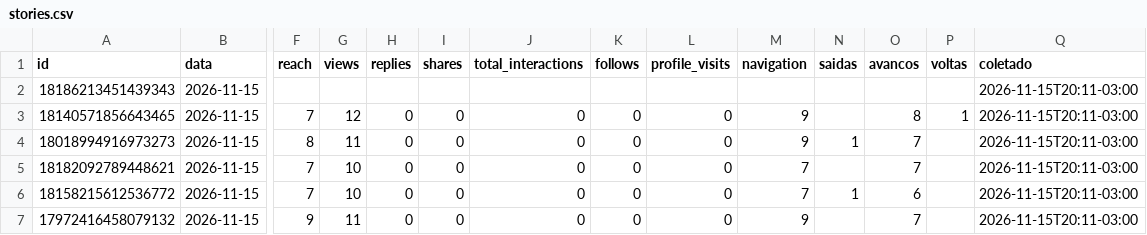
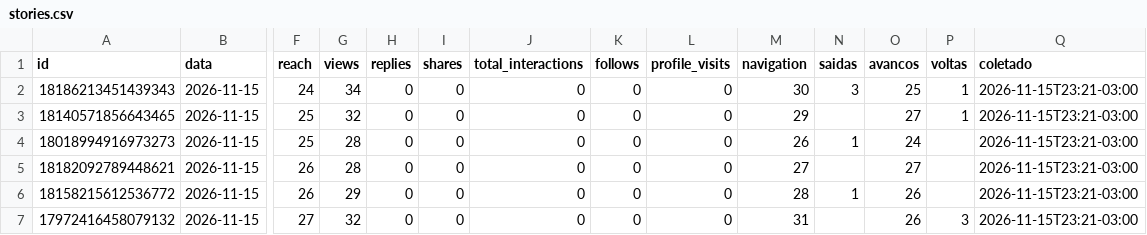
Before and after one commit to denysdmo/maa-publicador, a CSV file: metricas/stories.csv, drawn as a sheet; only a part is shown, gaps mark what is left out; the diff covers the shown part only; the diff names each change by its address in the sheet, - before the commit and + after, or states it on an @@ line.

```diff
--- a/metricas/stories.csv
+++ b/metricas/stories.csv
-F2 (reach): (empty)
+F2 (reach): 24
-G2 (views): (empty)
+G2 (views): 34
-H2 (replies): (empty)
+H2 (replies): 0
-I2 (shares): (empty)
+I2 (shares): 0
-J2 (total_interactions): (empty)
+J2 (total_interactions): 0
-K2 (follows): (empty)
+K2 (follows): 0
-L2 (profile_visits): (empty)
+L2 (profile_visits): 0
-M2 (navigation): (empty)
+M2 (navigation): 30
-N2 (saidas): (empty)
+N2 (saidas): 3
-O2 (avancos): (empty)
+O2 (avancos): 25
-P2 (voltas): (empty)
+P2 (voltas): 1
-Q2:Q7 (coletado): 2026-11-15T20:11-03:00
+Q2:Q7 (coletado): 2026-11-15T23:21-03:00
-F3 (reach): 7
+F3 (reach): 25
-G3 (views): 12
+G3 (views): 32
-M3 (navigation): 9
+M3 (navigation): 29
-O3 (avancos): 8
+O3 (avancos): 27
-F4 (reach): 8
+F4 (reach): 25
-G4 (views): 11
+G4 (views): 28
-M4 (navigation): 9
+M4 (navigation): 26
-O4 (avancos): 7
+O4 (avancos): 24
-F5:F6 (reach): 7
+F5:F6 (reach): 26
-G5 (views): 10
+G5 (views): 28
-M5 (navigation): 7
+M5 (navigation): 27
-O5 (avancos): 7
+O5 (avancos): 27
-G6 (views): 10
+G6 (views): 29
-M6 (navigation): 7
+M6 (navigation): 28
-O6 (avancos): 6
+O6 (avancos): 26
-F7 (reach): 9
+F7 (reach): 27
-G7 (views): 11
+G7 (views): 32
-M7 (navigation): 9
+M7 (navigation): 31
-O7 (avancos): 7
+O7 (avancos): 26
-P7 (voltas): (empty)
+P7 (voltas): 3
```
Also changed, not shown: 19 edited cells elsewhere in this file, metricas/conta.csv, metricas/midias.csv, 1 other file.
